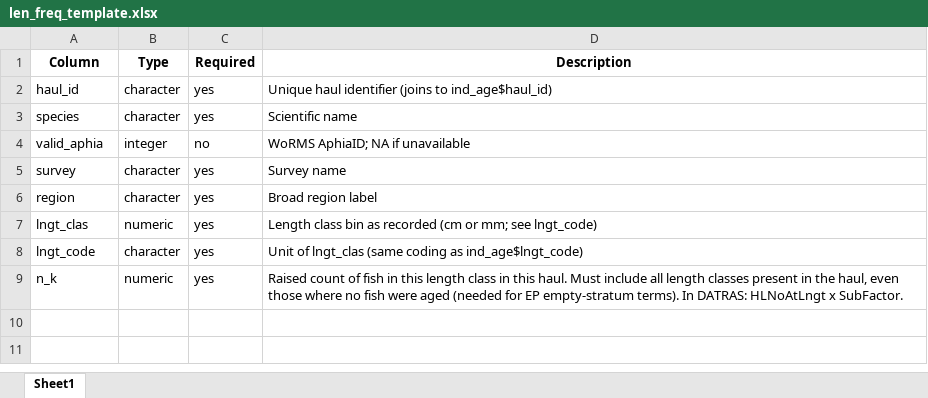
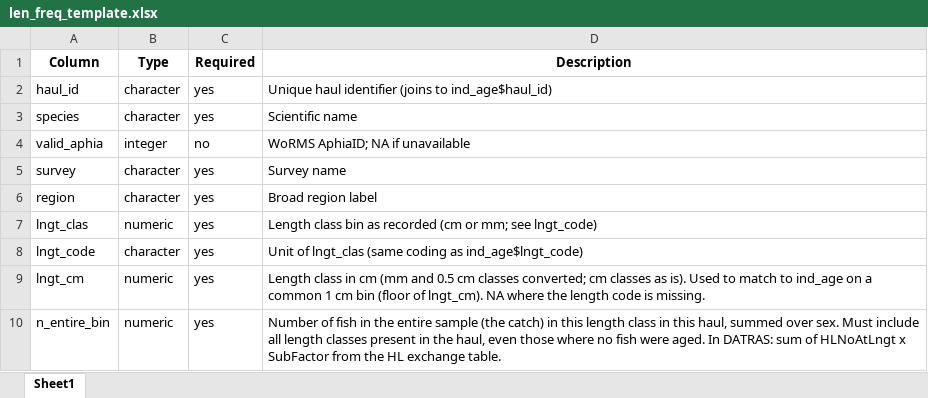
Before and after one commit to maxlindmark/wggrafy-data, an Excel workbook: standard_formats/len_freq_template.xlsx, sheet Sheet1, drawn as a sheet; values as stored, in another font and other column widths than the file's, no borders; addresses are those after the commit; the diff names each change by its address in the sheet, - before the commit and + after, or states it on an @@ line.

```diff
--- a/standard_formats/len_freq_template.xlsx (sheet Sheet1)
+++ b/standard_formats/len_freq_template.xlsx (sheet Sheet1)
+row 9: lngt_cm | numeric | yes | Length class in cm (mm and 0.5 cm classes converted; cm classes as is). Used to match to ind_age on a common 1 cm bin (floor of lngt_cm). NA where the length code is missing.
-A10 (Column): n_k
+A10 (Column): n_entire_bin
-D10 (Description): Raised count of fish in this length class in this haul. Must include all length classes present in the haul, even those where no fish were aged (needed for EP empty-stratum terms). In DATRAS: HLNoAtLngt x SubFactor.
+D10 (Description): Number of fish in the entire sample (the catch) in this length class in this haul, summed over sex. Must include all length classes present in the haul, even those where no fish were aged. In DATRAS: sum of HLNoAtLngt x SubFactor from the HL exchange table.
```
Also changed, not shown: standard_formats/ind_age_template.xlsx, 3 other files.
